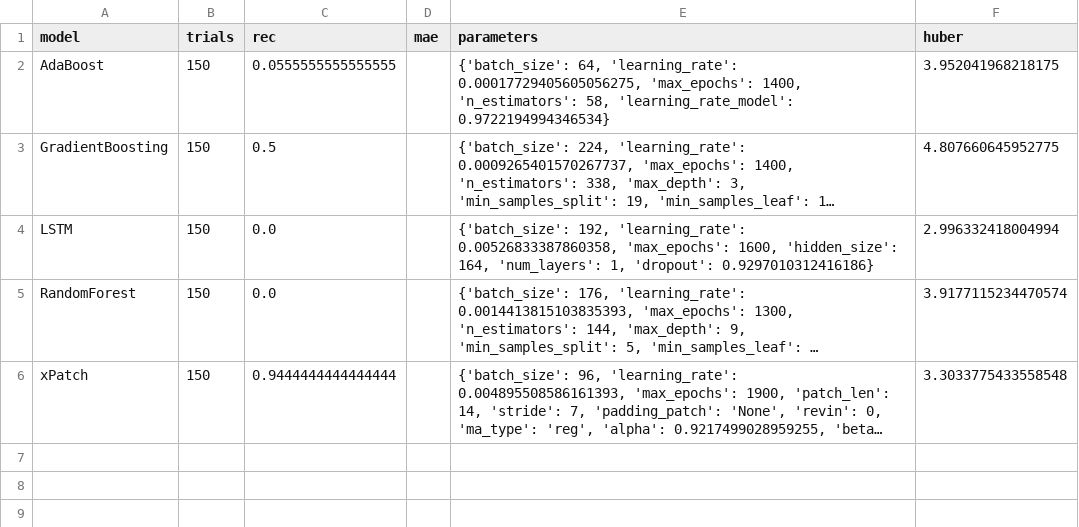
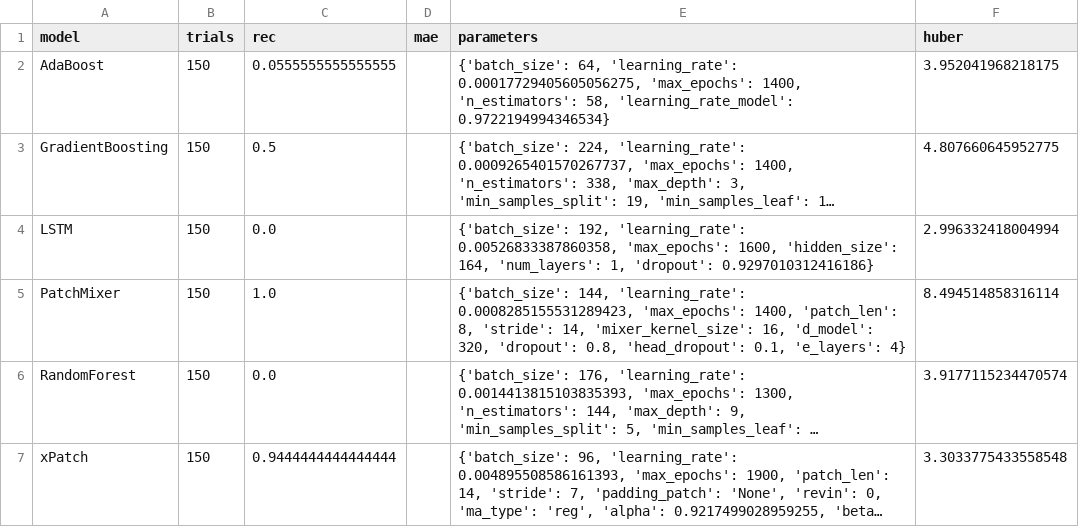
Before and after one commit to sebxGit/P10, a CSV file: Tunings/SDU_24h_classification_individual_tuning.csv, drawn as a sheet; long unchanged cells end in …; the diff names each change by its address in the sheet, - before the commit and + after, or states it on an @@ line.

```diff
--- a/Tunings/SDU_24h_classification_individual_tuning.csv
+++ b/Tunings/SDU_24h_classification_individual_tuning.csv
+row 5: PatchMixer | 150 | 1.0 |  | {'batch_size': 144, 'learning_rate': 0.0008285155531289423, 'max_epochs': 1400, 'patch_len': 8, 'stride': 14, 'mixer_kernel_size': 16, 'd_model': 320, 'dropout': 0.8, 'head_dropout': 0.1, 'e_layers': 4} | 8.494514858316114
```
Also changed, not shown: 2 other files.
